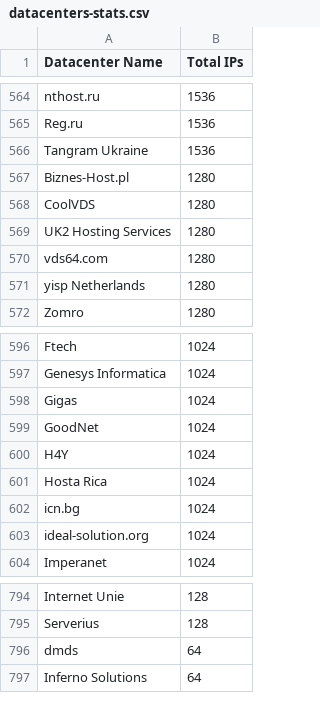
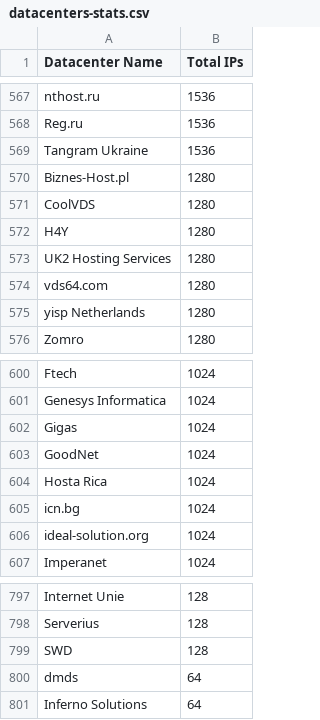
Before and after one commit to ekmixon/ipcat, a CSV file: datacenters-stats.csv, drawn as a sheet; only a part is shown, gaps mark what is left out; removed rows and columns are numbered as before the commit, all else as after; the diff covers the shown part only; the diff names each change by its address in the sheet, - before the commit and + after, or states it on an @@ line.

```diff
--- a/datacenters-stats.csv
+++ b/datacenters-stats.csv
+row 572: H4Y | 1280
-row 600: H4Y | 1024
+row 799: SWD | 128
```
Also changed, not shown: 4 added rows and 1 removed row elsewhere in this file, datacenters.csv.
